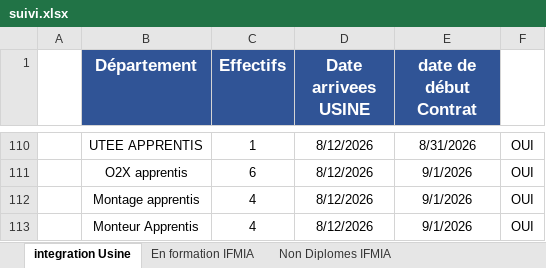
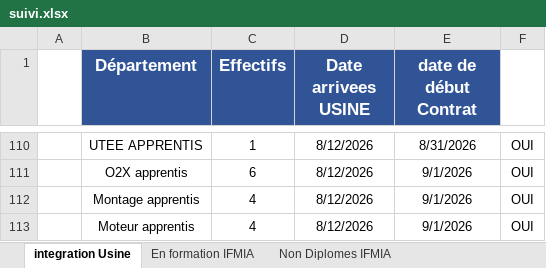
Before and after one commit to nabilachnaida-blip/dashboard, an Excel workbook: suivi.xlsx, sheet integration Usine, drawn as a sheet; only a part is shown, gaps mark what is left out; values as stored, in another font and other column widths than the file's, no borders; the diff names each change by its address in the sheet, - before the commit and + after, or states it on an @@ line.

```diff
--- a/suivi.xlsx (sheet integration Usine)
+++ b/suivi.xlsx (sheet integration Usine)
-B113 (Département): Monteur Apprentis
+B113 (Département): Moteur apprentis
```
Also changed, not shown: sheet Repartition Arrivee Usine.
